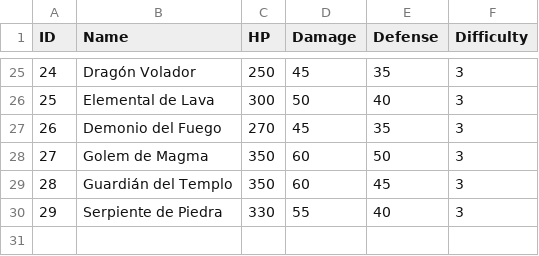
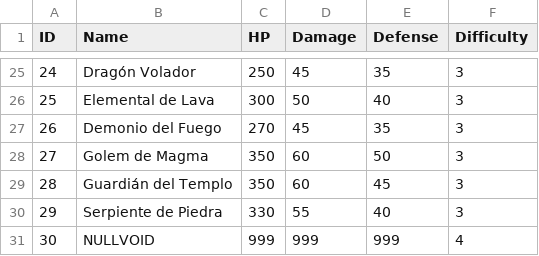
Before and after one commit to Svein05/FinalQuest1, a CSV file: data/enemies.csv, drawn as a sheet; only a part is shown, gaps mark what is left out; the diff names each change by its address in the sheet, - before the commit and + after, or states it on an @@ line.

```diff
--- a/data/enemies.csv
+++ b/data/enemies.csv
+row 31: 30 | NULLVOID | 999 | 999 | 999 | 4
```
Also changed, not shown: data/scenarios.csv, 7 other files.
